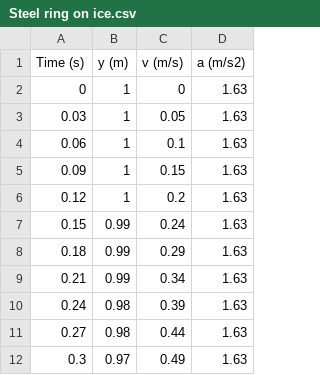
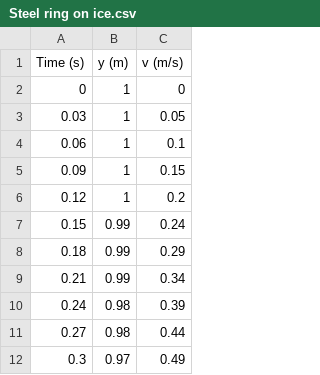
Before and after one commit to MsCohodas/Rotational-Inertia-Data, a CSV file: Steel ring on ice.csv, drawn as a sheet; only a part is shown; the diff names each change by its address in the sheet, - before the commit and + after, or states it on an @@ line.

Commit message:
Add files via upload

```diff
--- a/Steel ring on ice.csv
+++ b/Steel ring on ice.csv
-column D (a (m/s2)), rows 2-12: all 1.63
```
